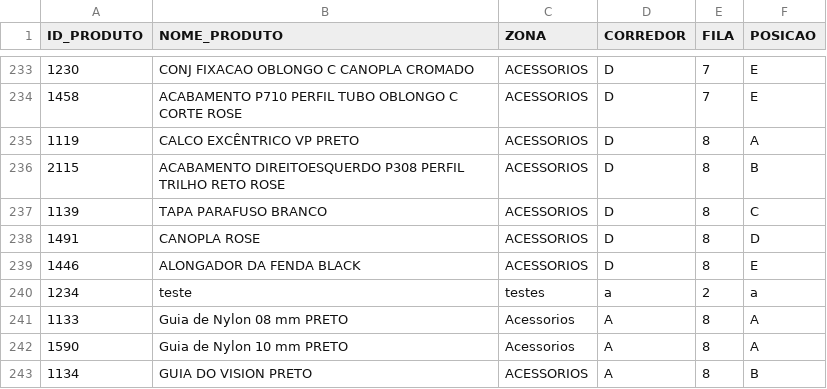
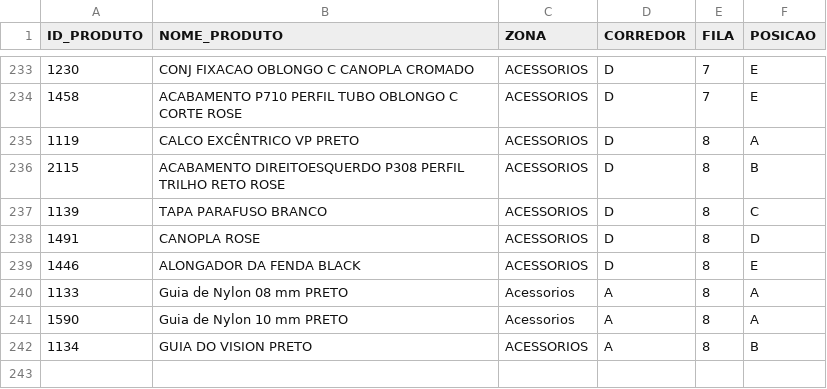
Before and after one commit to gabrielambrosiosaraiva/ideiadb, a CSV file: db_ideia.csv, drawn as a sheet; only a part is shown, gaps mark what is left out; the diff names each change by its address in the sheet, - before the commit and + after, or states it on an @@ line.

Commit message:
Update db_ideia.csv

```diff
--- a/db_ideia.csv
+++ b/db_ideia.csv
-row 240: 1234 | teste | testes | a | 2 | a
```
